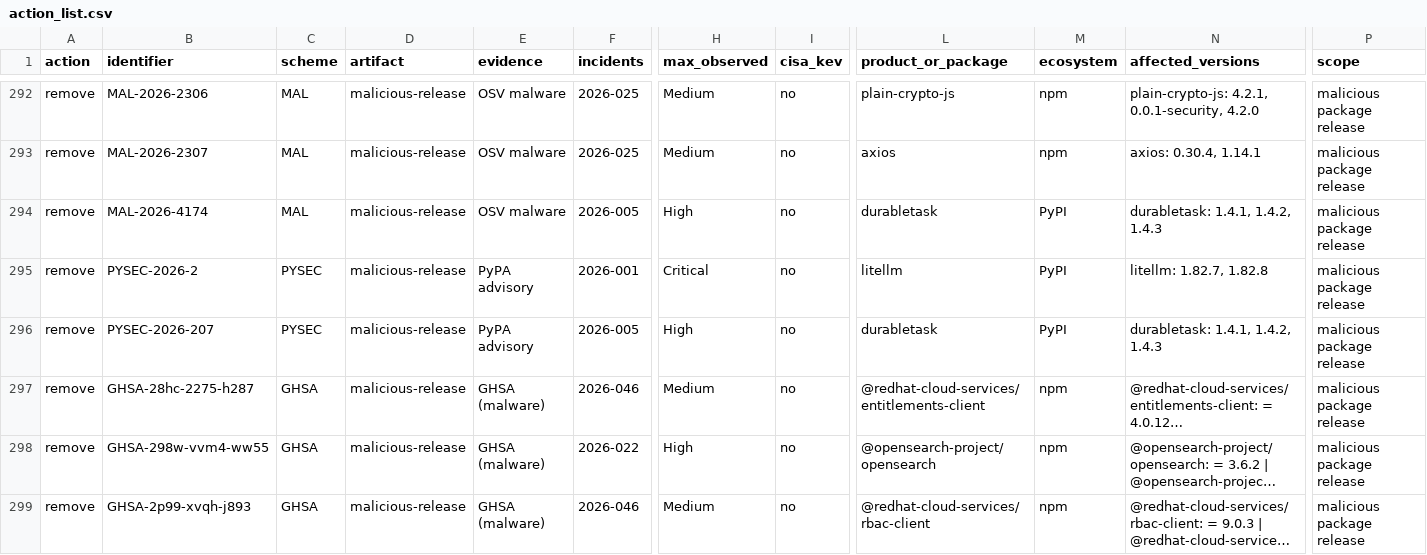
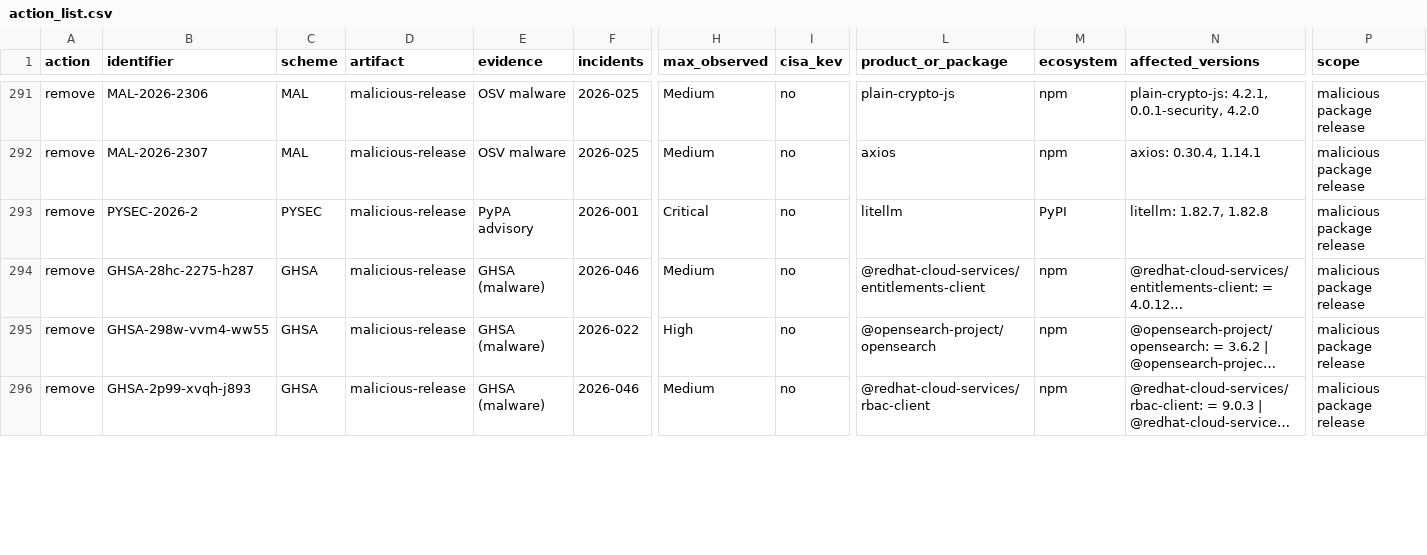
Before and after one commit to DavidFarago/ai_security_incidents_2026, a CSV file: vulnerabilities/action_list.csv, drawn as a sheet; only a part is shown, gaps mark what is left out; long unchanged cells end in …; removed rows and columns are numbered as before the commit, all else as after; rows hold the shown columns only; the diff covers the shown part only; the diff names each change by its address in the sheet, - before the commit and + after, or states it on an @@ line.

```diff
--- a/vulnerabilities/action_list.csv
+++ b/vulnerabilities/action_list.csv
-row 294: remove | MAL-2026-4174 | MAL | malicious-release | OSV malware | 2026-005 | High | no | durabletask | PyPI | durabletask: 1.4.1, 1.4.2, 1.4.3 | malicious package release
-row 296: remove | PYSEC-2026-207 | PYSEC | malicious-release | PyPA advisory | 2026-005 | High | no | durabletask | PyPI | durabletask: 1.4.1, 1.4.2, 1.4.3 | malicious package release
```
Also changed, not shown: 3 added rows and 1 removed row elsewhere in this file, incidents/all_2026_ai_software_security_incidents.csv, vulnerabilities/incident_cves.csv, 6 other files.
